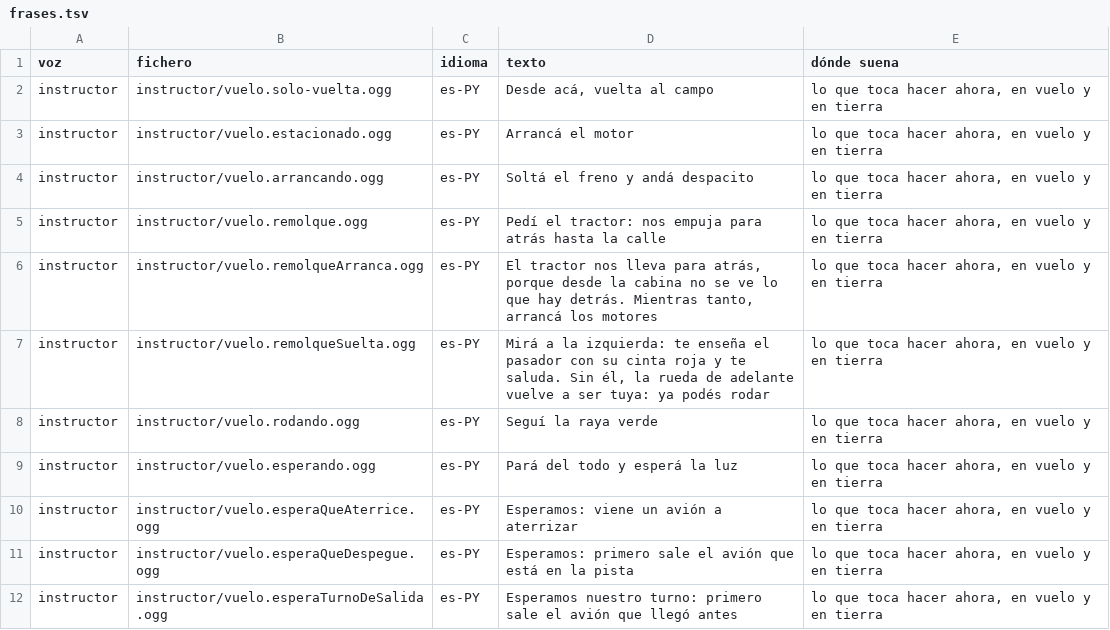
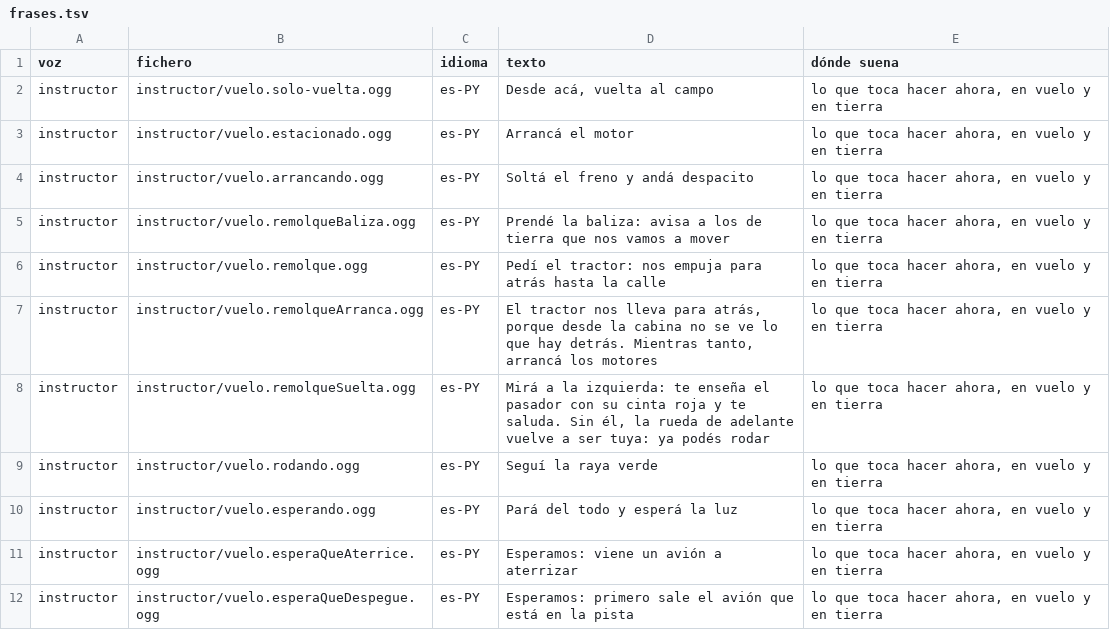
Before and after one commit to OksigeniaSL/oga-veve, a TSV file: docs/voces/frases.tsv, drawn as a sheet; only a part is shown; the shorter side is filled out with more unchanged rows.

Commit message:
La frase de la baliza en el puesto, «Prendé la baliza: avisa a los de tierra que nos vamos a mover», grabada con la voz de la instructora

```diff
--- a/docs/voces/frases.tsv
+++ b/docs/voces/frases.tsv
@@ -4,2 +4,3 @@ instructor	instructor/vuelo.estacionado.ogg	es-PY	Arrancá el motor	lo que toca
 instructor	instructor/vuelo.arrancando.ogg	es-PY	Soltá el freno y andá despacito	lo que toca hacer ahora, en vuelo y en tierra
+instructor	instructor/vuelo.remolqueBaliza.ogg	es-PY	Prendé la baliza: avisa a los de tierra que nos vamos a mover	lo que toca hacer ahora, en vuelo y en tierra
 instructor	instructor/vuelo.remolque.ogg	es-PY	Pedí el tractor: nos empuja para atrás hasta la calle	lo que toca hacer ahora, en vuelo y en tierra
```
Also changed, not shown: docs/voces/guion-instructor.tsv, 7 other files.
